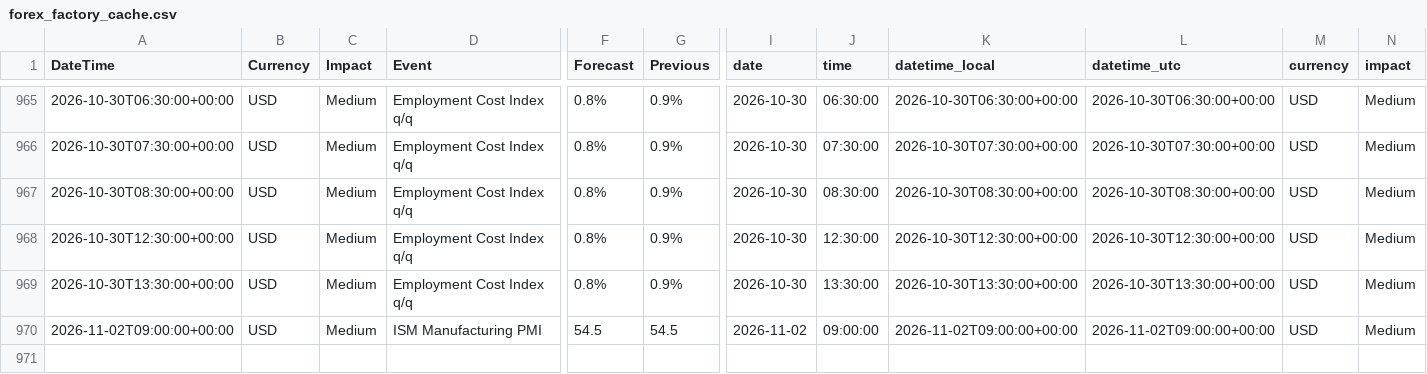
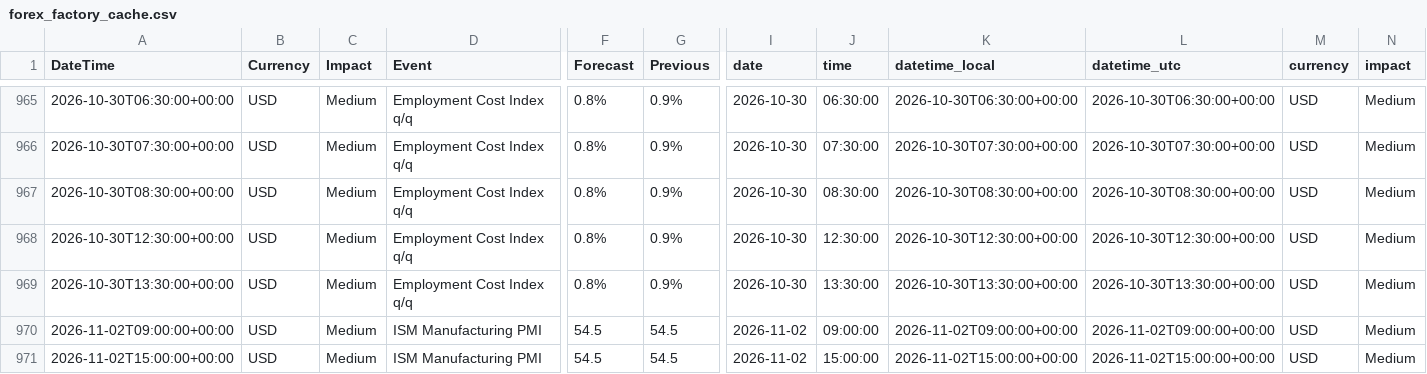
Before and after one commit to AbhiHacler/macrodata, a CSV file: forex_factory_cache.csv, drawn as a sheet; only a part is shown, gaps mark what is left out; rows hold the shown columns only; the diff names each change by its address in the sheet, - before the commit and + after, or states it on an @@ line.

```diff
--- a/forex_factory_cache.csv
+++ b/forex_factory_cache.csv
+row 971: 2026-11-02T15:00:00+00:00 | USD | Medium | ISM Manufacturing PMI | 54.5 | 54.5 | 2026-11-02 | 15:00:00 | 2026-11-02T15:00:00+00:00 | 2026-11-02T15:00:00+00:00 | USD | Medium
```
